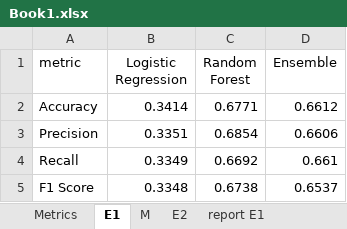
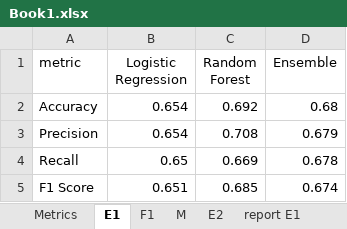
Before and after one commit to abolfazl-talebzadeh/tensorflow_keras_LSTM, an Excel workbook: images/Book1.xlsx, sheet E1, drawn as a sheet; values as stored, in another font and other column widths than the file's, no borders; charts and pictures not drawn; the diff names each change by its address in the sheet, - before the commit and + after, or states it on an @@ line.

```diff
--- a/images/Book1.xlsx (sheet E1)
+++ b/images/Book1.xlsx (sheet E1)
+sheet tab: F1
-B2 (Logistic Regression): 0.3414
+B2 (Logistic Regression): 0.654
-C2 (Random Forest): 0.6771
+C2 (Random Forest): 0.692
-D2 (Ensemble): 0.6612
+D2 (Ensemble): 0.68
-B3 (Logistic Regression): 0.3351
+B3 (Logistic Regression): 0.654
-C3 (Random Forest): 0.6854
+C3 (Random Forest): 0.708
-D3 (Ensemble): 0.6606
+D3 (Ensemble): 0.679
-B4 (Logistic Regression): 0.3349
+B4 (Logistic Regression): 0.65
-C4 (Random Forest): 0.6692
+C4 (Random Forest): 0.669
-D4 (Ensemble): 0.661
+D4 (Ensemble): 0.678
-B5 (Logistic Regression): 0.3348
+B5 (Logistic Regression): 0.651
-C5 (Random Forest): 0.6738
+C5 (Random Forest): 0.685
-D5 (Ensemble): 0.6537
+D5 (Ensemble): 0.674
```
Also changed, not shown: charts or pictures, 11 other files.
